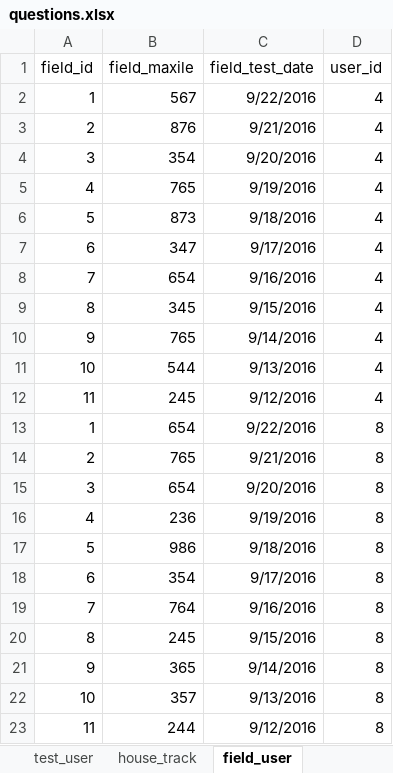
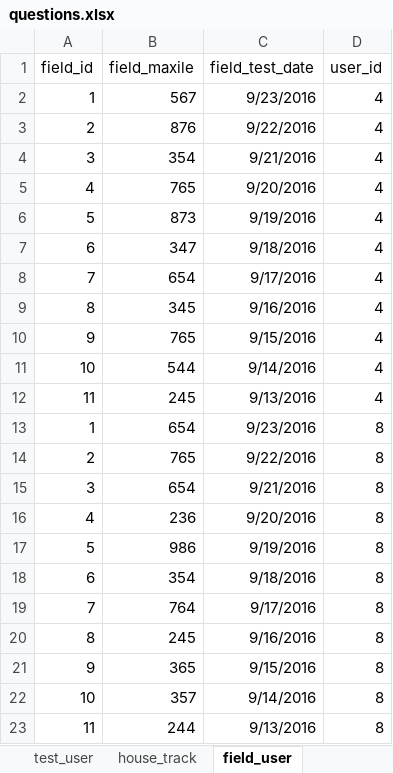
Before and after one commit to 2ppaamm/apiprod, an Excel workbook: public/questions.xlsx, sheet field_user, drawn as a sheet; values as stored, in another font and other column widths than the file's, no borders; the diff names each change by its address in the sheet, - before the commit and + after, or states it on an @@ line.

```diff
--- a/public/questions.xlsx (sheet field_user)
+++ b/public/questions.xlsx (sheet field_user)
-C2 (field_test_date): 9/22/2016
+C2 (field_test_date): 9/23/2016
-C3 (field_test_date): 9/21/2016
+C3 (field_test_date): 9/22/2016
-C4 (field_test_date): 9/20/2016
+C4 (field_test_date): 9/21/2016
-C5 (field_test_date): 9/19/2016
+C5 (field_test_date): 9/20/2016
-C6 (field_test_date): 9/18/2016
+C6 (field_test_date): 9/19/2016
-C7 (field_test_date): 9/17/2016
+C7 (field_test_date): 9/18/2016
-C8 (field_test_date): 9/16/2016
+C8 (field_test_date): 9/17/2016
-C9 (field_test_date): 9/15/2016
+C9 (field_test_date): 9/16/2016
-C10 (field_test_date): 9/14/2016
+C10 (field_test_date): 9/15/2016
-C11 (field_test_date): 9/13/2016
+C11 (field_test_date): 9/14/2016
-C12 (field_test_date): 9/12/2016
+C12 (field_test_date): 9/13/2016
-C13 (field_test_date): 9/22/2016
+C13 (field_test_date): 9/23/2016
-C14 (field_test_date): 9/21/2016
+C14 (field_test_date): 9/22/2016
-C15 (field_test_date): 9/20/2016
+C15 (field_test_date): 9/21/2016
-C16 (field_test_date): 9/19/2016
+C16 (field_test_date): 9/20/2016
-C17 (field_test_date): 9/18/2016
+C17 (field_test_date): 9/19/2016
-C18 (field_test_date): 9/17/2016
+C18 (field_test_date): 9/18/2016
-C19 (field_test_date): 9/16/2016
+C19 (field_test_date): 9/17/2016
-C20 (field_test_date): 9/15/2016
+C20 (field_test_date): 9/16/2016
-C21 (field_test_date): 9/14/2016
+C21 (field_test_date): 9/15/2016
-C22 (field_test_date): 9/13/2016
+C22 (field_test_date): 9/14/2016
-C23 (field_test_date): 9/12/2016
+C23 (field_test_date): 9/13/2016
```
Also changed, not shown: sheet test_user, sheet imp1, 2 other files.
